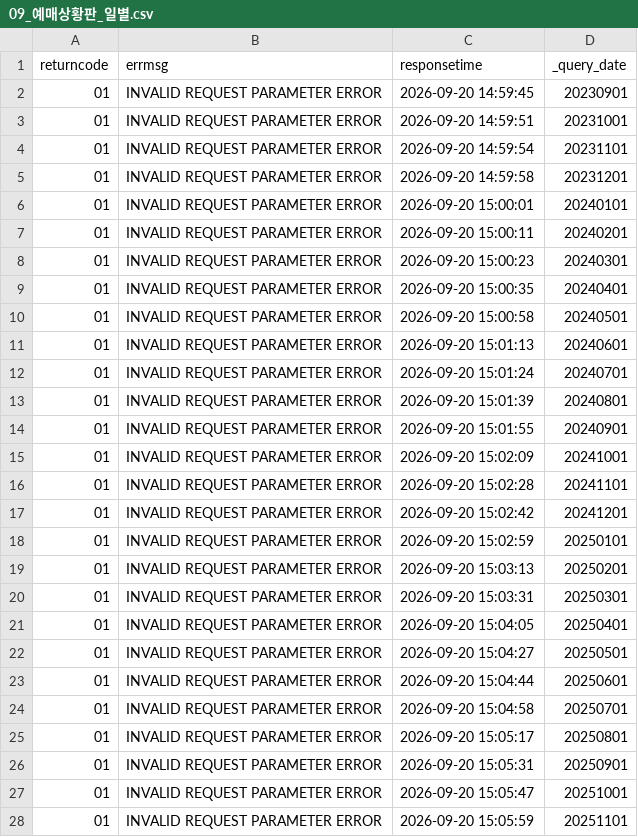
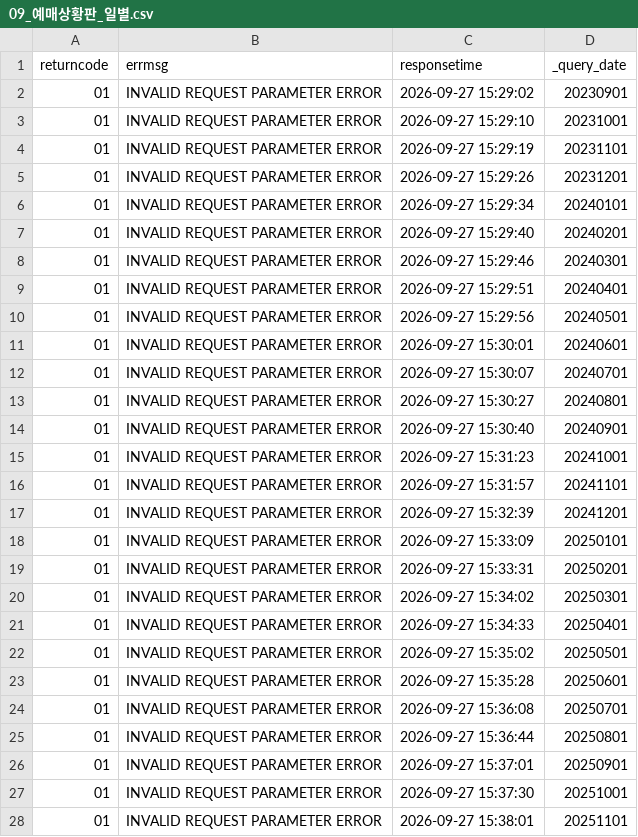
Before and after one commit to Seoyeon-Joo/kopis, a CSV file: data/09_예매상황판_일별.csv, drawn as a sheet; only a part is shown; the diff covers the shown part only.

```diff
--- a/data/09_예매상황판_일별.csv
+++ b/data/09_예매상황판_일별.csv
@@ -1,28 +1,28 @@
 returncode,errmsg,responsetime,_query_date
-01,INVALID REQUEST PARAMETER ERROR,2026-09-20 14:59:45,20230901
-01,INVALID REQUEST PARAMETER ERROR,2026-09-20 14:59:51,20231001
-01,INVALID REQUEST PARAMETER ERROR,2026-09-20 14:59:54,20231101
-01,INVALID REQUEST PARAMETER ERROR,2026-09-20 14:59:58,20231201
-01,INVALID REQUEST PARAMETER ERROR,2026-09-20 15:00:01,20240101
-01,INVALID REQUEST PARAMETER ERROR,2026-09-20 15:00:11,20240201
-01,INVALID REQUEST PARAMETER ERROR,2026-09-20 15:00:23,20240301
-01,INVALID REQUEST PARAMETER ERROR,2026-09-20 15:00:35,20240401
-01,INVALID REQUEST PARAMETER ERROR,2026-09-20 15:00:58,20240501
-01,INVALID REQUEST PARAMETER ERROR,2026-09-20 15:01:13,20240601
-01,INVALID REQUEST PARAMETER ERROR,2026-09-20 15:01:24,20240701
-01,INVALID REQUEST PARAMETER ERROR,2026-09-20 15:01:39,20240801
-01,INVALID REQUEST PARAMETER ERROR,2026-09-20 15:01:55,20240901
-01,INVALID REQUEST PARAMETER ERROR,2026-09-20 15:02:09,20241001
-01,INVALID REQUEST PARAMETER ERROR,2026-09-20 15:02:28,20241101
-01,INVALID REQUEST PARAMETER ERROR,2026-09-20 15:02:42,20241201
-01,INVALID REQUEST PARAMETER ERROR,2026-09-20 15:02:59,20250101
-01,INVALID REQUEST PARAMETER ERROR,2026-09-20 15:03:13,20250201
-01,INVALID REQUEST PARAMETER ERROR,2026-09-20 15:03:31,20250301
-01,INVALID REQUEST PARAMETER ERROR,2026-09-20 15:04:05,20250401
-01,INVALID REQUEST PARAMETER ERROR,2026-09-20 15:04:27,20250501
-01,INVALID REQUEST PARAMETER ERROR,2026-09-20 15:04:44,20250601
-01,INVALID REQUEST PARAMETER ERROR,2026-09-20 15:04:58,20250701
-01,INVALID REQUEST PARAMETER ERROR,2026-09-20 15:05:17,20250801
-01,INVALID REQUEST PARAMETER ERROR,2026-09-20 15:05:31,20250901
-01,INVALID REQUEST PARAMETER ERROR,2026-09-20 15:05:47,20251001
-01,INVALID REQUEST PARAMETER ERROR,2026-09-20 15:05:59,20251101
+01,INVALID REQUEST PARAMETER ERROR,2026-09-27 15:29:02,20230901
+01,INVALID REQUEST PARAMETER ERROR,2026-09-27 15:29:10,20231001
+01,INVALID REQUEST PARAMETER ERROR,2026-09-27 15:29:19,20231101
+01,INVALID REQUEST PARAMETER ERROR,2026-09-27 15:29:26,20231201
+01,INVALID REQUEST PARAMETER ERROR,2026-09-27 15:29:34,20240101
+01,INVALID REQUEST PARAMETER ERROR,2026-09-27 15:29:40,20240201
+01,INVALID REQUEST PARAMETER ERROR,2026-09-27 15:29:46,20240301
+01,INVALID REQUEST PARAMETER ERROR,2026-09-27 15:29:51,20240401
+01,INVALID REQUEST PARAMETER ERROR,2026-09-27 15:29:56,20240501
+01,INVALID REQUEST PARAMETER ERROR,2026-09-27 15:30:01,20240601
+01,INVALID REQUEST PARAMETER ERROR,2026-09-27 15:30:07,20240701
+01,INVALID REQUEST PARAMETER ERROR,2026-09-27 15:30:27,20240801
+01,INVALID REQUEST PARAMETER ERROR,2026-09-27 15:30:40,20240901
+01,INVALID REQUEST PARAMETER ERROR,2026-09-27 15:31:23,20241001
+01,INVALID REQUEST PARAMETER ERROR,2026-09-27 15:31:57,20241101
+01,INVALID REQUEST PARAMETER ERROR,2026-09-27 15:32:39,20241201
+01,INVALID REQUEST PARAMETER ERROR,2026-09-27 15:33:09,20250101
+01,INVALID REQUEST PARAMETER ERROR,2026-09-27 15:33:31,20250201
+01,INVALID REQUEST PARAMETER ERROR,2026-09-27 15:34:02,20250301
+01,INVALID REQUEST PARAMETER ERROR,2026-09-27 15:34:33,20250401
+01,INVALID REQUEST PARAMETER ERROR,2026-09-27 15:35:02,20250501
+01,INVALID REQUEST PARAMETER ERROR,2026-09-27 15:35:28,20250601
+01,INVALID REQUEST PARAMETER ERROR,2026-09-27 15:36:08,20250701
+01,INVALID REQUEST PARAMETER ERROR,2026-09-27 15:36:44,20250801
+01,INVALID REQUEST PARAMETER ERROR,2026-09-27 15:37:01,20250901
+01,INVALID REQUEST PARAMETER ERROR,2026-09-27 15:37:30,20251001
+01,INVALID REQUEST PARAMETER ERROR,2026-09-27 15:38:01,20251101
```
Also changed, not shown: 1 removed row and 9 edited cells elsewhere in this file, data/03_공연시설목록.csv, data/04_공연시설상세.csv, 6 other files.
